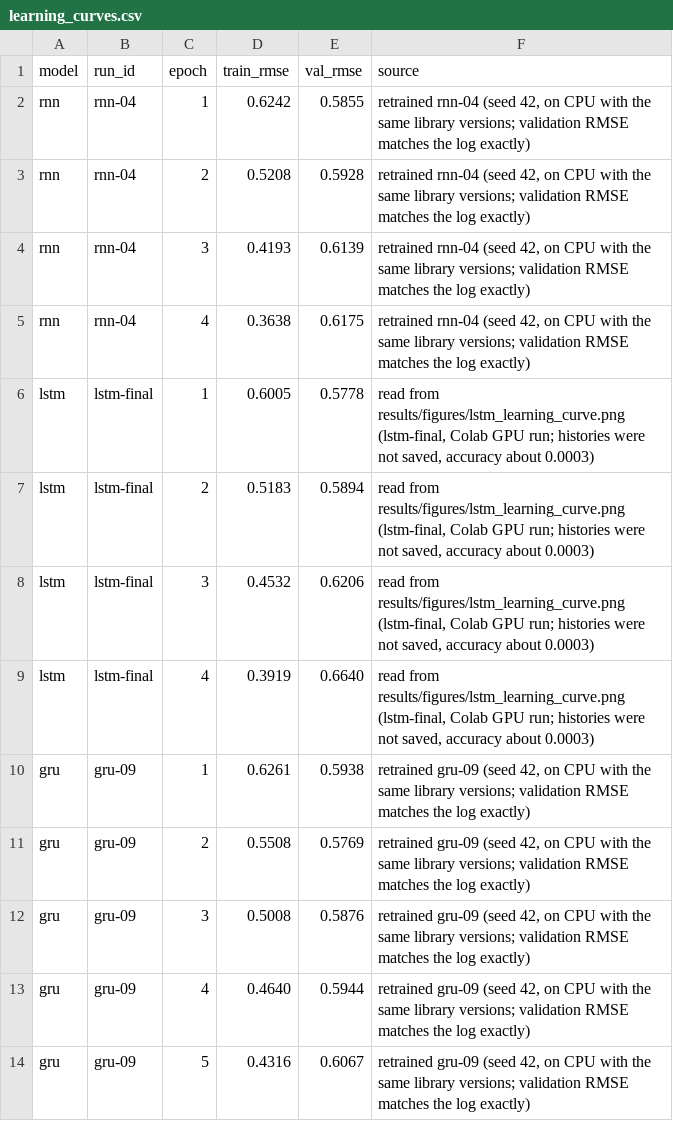
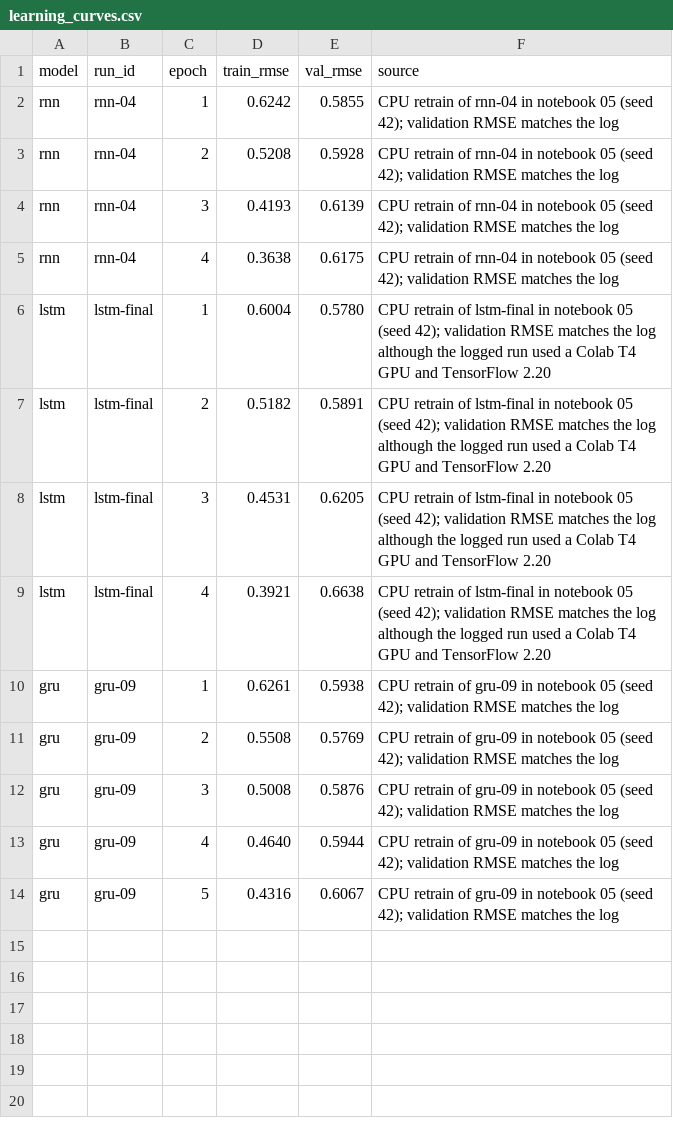
Before and after one commit to Adossi-design/vaccine-sentiment-sequential-models, a CSV file: results/learning_curves.csv, drawn as a sheet.

Commit message:
feat(analysis): add follow-up checks to notebook 05
- retrain the saved RNN, LSTM and GRU to record real learning curves
- train the three cells on shared settings to isolate gating
- test the shared cleaning against a standard cleaning

The runs go to results/followup_experiments.csv, outside the owners'
logs, because they are checks rather than tuning runs.

```diff
--- a/results/learning_curves.csv
+++ b/results/learning_curves.csv
@@ -1,14 +1,14 @@
 model,run_id,epoch,train_rmse,val_rmse,source
-rnn,rnn-04,1,0.6242,0.5855,"retrained rnn-04 (seed 42, on CPU with the same library versions; validation RMSE matches the log exactly)"
-rnn,rnn-04,2,0.5208,0.5928,"retrained rnn-04 (seed 42, on CPU with the same library versions; validation RMSE matches the log exactly)"
-rnn,rnn-04,3,0.4193,0.6139,"retrained rnn-04 (seed 42, on CPU with the same library versions; validation RMSE matches the log exactly)"
-rnn,rnn-04,4,0.3638,0.6175,"retrained rnn-04 (seed 42, on CPU with the same library versions; validation RMSE matches the log exactly)"
-lstm,lstm-final,1,0.6005,0.5778,"read from results/figures/lstm_learning_curve.png (lstm-final, Colab GPU run; histories were not saved, accuracy about 0.0003)"
-lstm,lstm-final,2,0.5183,0.5894,"read from results/figures/lstm_learning_curve.png (lstm-final, Colab GPU run; histories were not saved, accuracy about 0.0003)"
-lstm,lstm-final,3,0.4532,0.6206,"read from results/figures/lstm_learning_curve.png (lstm-final, Colab GPU run; histories were not saved, accuracy about 0.0003)"
-lstm,lstm-final,4,0.3919,0.6640,"read from results/figures/lstm_learning_curve.png (lstm-final, Colab GPU run; histories were not saved, accuracy about 0.0003)"
-gru,gru-09,1,0.6261,0.5938,"retrained gru-09 (seed 42, on CPU with the same library versions; validation RMSE matches the log exactly)"
-gru,gru-09,2,0.5508,0.5769,"retrained gru-09 (seed 42, on CPU with the same library versions; validation RMSE matches the log exactly)"
-gru,gru-09,3,0.5008,0.5876,"retrained gru-09 (seed 42, on CPU with the same library versions; validation RMSE matches the log exactly)"
-gru,gru-09,4,0.4640,0.5944,"retrained gru-09 (seed 42, on CPU with the same library versions; validation RMSE matches the log exactly)"
-gru,gru-09,5,0.4316,0.6067,"retrained gru-09 (seed 42, on CPU with the same library versions; validation RMSE matches the log exactly)"
+rnn,rnn-04,1,0.6242,0.5855,CPU retrain of rnn-04 in notebook 05 (seed 42); validation RMSE matches the log
+rnn,rnn-04,2,0.5208,0.5928,CPU retrain of rnn-04 in notebook 05 (seed 42); validation RMSE matches the log
+rnn,rnn-04,3,0.4193,0.6139,CPU retrain of rnn-04 in notebook 05 (seed 42); validation RMSE matches the log
+rnn,rnn-04,4,0.3638,0.6175,CPU retrain of rnn-04 in notebook 05 (seed 42); validation RMSE matches the log
+lstm,lstm-final,1,0.6004,0.5780,CPU retrain of lstm-final in notebook 05 (seed 42); validation RMSE matches the log although the logged run used a Colab T4 GPU and TensorFlow 2.20
+lstm,lstm-final,2,0.5182,0.5891,CPU retrain of lstm-final in notebook 05 (seed 42); validation RMSE matches the log although the logged run used a Colab T4 GPU and TensorFlow 2.20
+lstm,lstm-final,3,0.4531,0.6205,CPU retrain of lstm-final in notebook 05 (seed 42); validation RMSE matches the log although the logged run used a Colab T4 GPU and TensorFlow 2.20
+lstm,lstm-final,4,0.3921,0.6638,CPU retrain of lstm-final in notebook 05 (seed 42); validation RMSE matches the log although the logged run used a Colab T4 GPU and TensorFlow 2.20
+gru,gru-09,1,0.6261,0.5938,CPU retrain of gru-09 in notebook 05 (seed 42); validation RMSE matches the log
+gru,gru-09,2,0.5508,0.5769,CPU retrain of gru-09 in notebook 05 (seed 42); validation RMSE matches the log
+gru,gru-09,3,0.5008,0.5876,CPU retrain of gru-09 in notebook 05 (seed 42); validation RMSE matches the log
+gru,gru-09,4,0.4640,0.5944,CPU retrain of gru-09 in notebook 05 (seed 42); validation RMSE matches the log
+gru,gru-09,5,0.4316,0.6067,CPU retrain of gru-09 in notebook 05 (seed 42); validation RMSE matches the log
```
Also changed, not shown: 5 other files.
